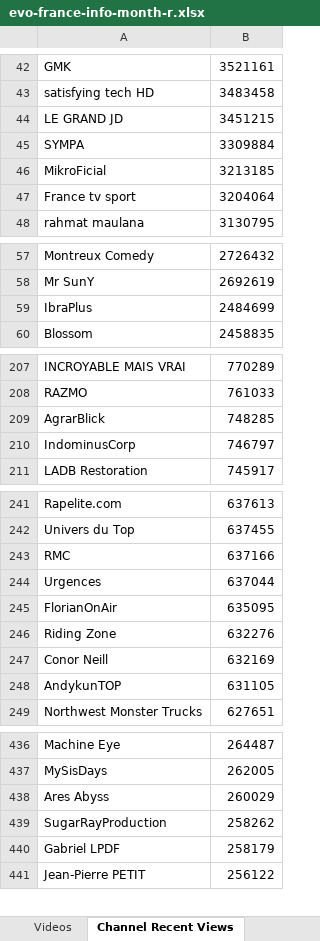
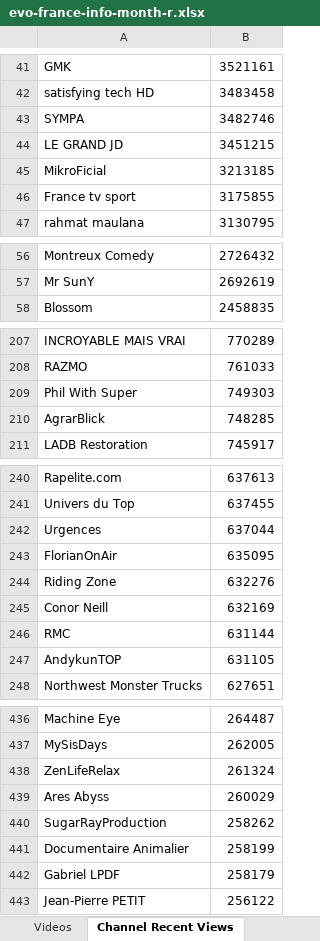
Before and after one commit to pnbt/youtube-transparency, an Excel workbook: app/assets/data/info/evo-france-info-month-r.xlsx, sheet Channel Recent Views, drawn as a sheet; only a part is shown, gaps mark what is left out; values as stored, in another font and other column widths than the file's, no borders; removed rows and columns are numbered as before the commit, all else as after; the diff covers the shown part only; the diff names each change by its address in the sheet, - before the commit and + after, or states it on an @@ line.

```diff
--- a/app/assets/data/info/evo-france-info-month-r.xlsx (sheet Channel Recent Views)
+++ b/app/assets/data/info/evo-france-info-month-r.xlsx (sheet Channel Recent Views)
+row 43: SYMPA | 3482746
-row 45: SYMPA | 3309884
-B46: 3204064
+B46: 3175855
-row 59: IbraPlus | 2484699
+row 209: Phil With Super | 749303
-row 210: IndominusCorp | 746797
-row 243: RMC | 637166
+row 246: RMC | 631144
+row 438: ZenLifeRelax | 261324
+row 441: Documentaire Animalier | 258199
```
Also changed, not shown: 41 added rows, 39 removed rows, 2 moved rows and 6 edited cells elsewhere in this sheet, sheet Videos, app/assets/data/info/evo-france-info-3days-r.xlsx, app/assets/data/info/evo-france-info-3days-v.xlsx, 9 other files.
